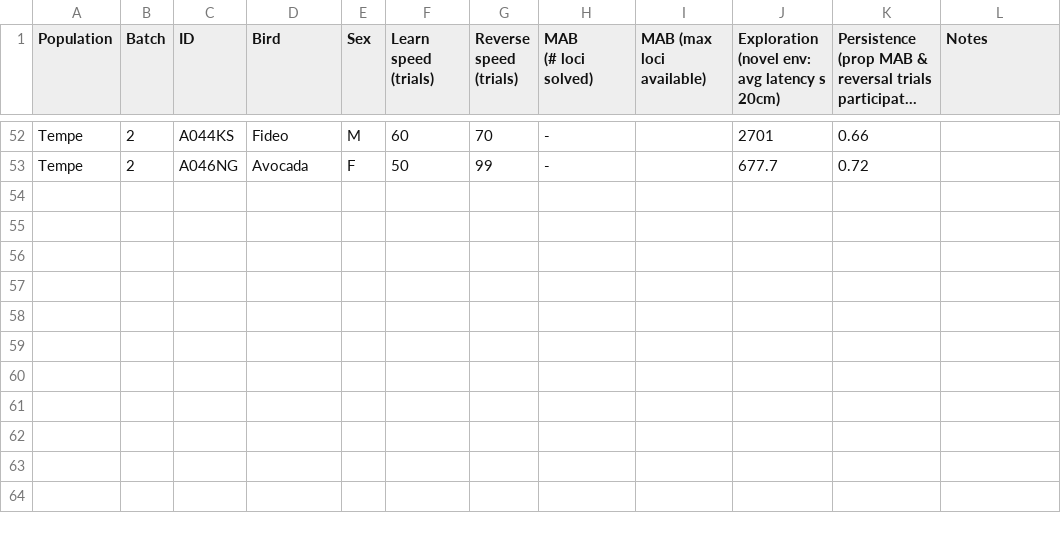
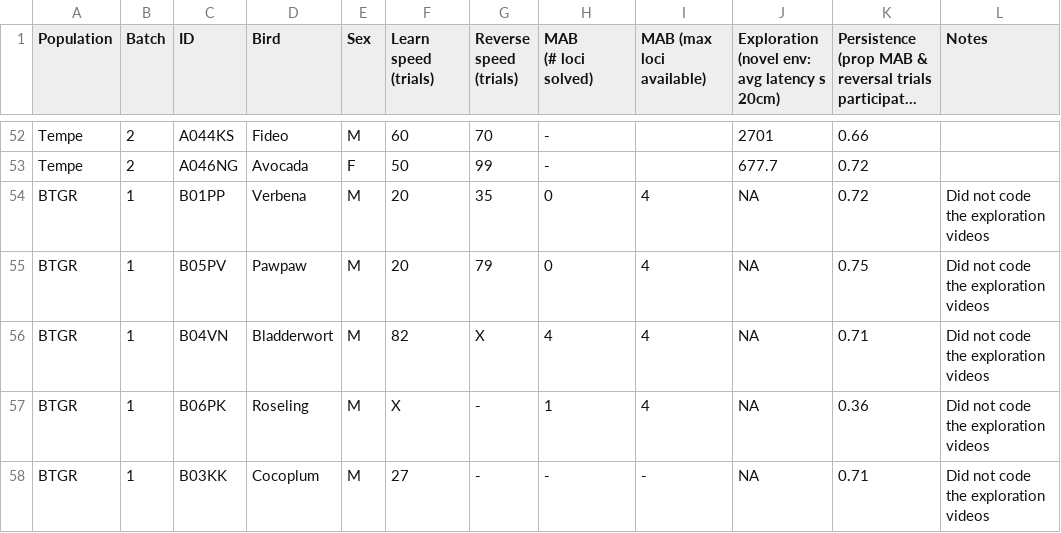
Before and after one commit to corinalogan/grackles, a CSV file: Files/Preregistrations/gxpopbehaviorhabitatq1dataSummaryCAAZ.csv, drawn as a sheet; only a part is shown, gaps mark what is left out; long unchanged cells end in ….

Commit message:
added btgr data to gtgr data sheets

```diff
--- a/Files/Preregistrations/gxpopbehaviorhabitatq1dataSummaryCAAZ.csv
+++ b/Files/Preregistrations/gxpopbehaviorhabitatq1dataSummaryCAAZ.csv
@@ -57 +57,6 @@ Tempe,2,A044KS,Fideo,M,60,70,-,,2701,0.66,
 Tempe,2,A046NG,Avocada,F,50,99,-,,677.7,0.72,
+BTGR,1,B01PP,Verbena,M,20,35,0,4,NA,0.72,Did not code the exploration videos
+BTGR,1,B05PV,Pawpaw,M,20,79,0,4,NA,0.75,Did not code the exploration videos
+BTGR,1,B04VN,Bladderwort,M,82,X,4,4,NA,0.71,Did not code the exploration videos
+BTGR,1,B06PK,Roseling,M,X,-,1,4,NA,0.36,Did not code the exploration videos
+BTGR,1,B03KK,Cocoplum,M,27,-,-,-,NA,0.71,Did not code the exploration videos
```
Also changed, not shown: Files/Preregistrations/gxpopbehaviorhabitatq1dataSummaryCAAZBTGR.csv, 2 other files.
